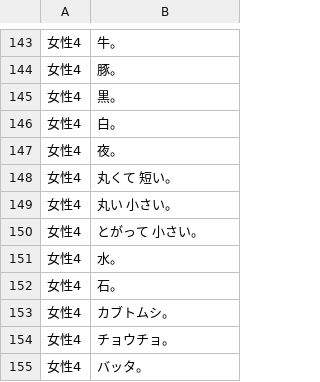
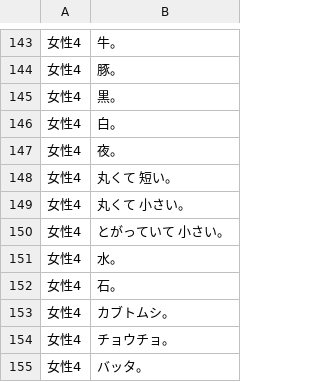
Before and after one commit to NautilusDW/pono-asobiba-app, a CSV file: tools/voicepeak/voicepeak_lines_unique_phase2_uncovered.csv, drawn as a sheet; only a part is shown, gaps mark what is left out.

```diff
--- a/tools/voicepeak/voicepeak_lines_unique_phase2_uncovered.csv
+++ b/tools/voicepeak/voicepeak_lines_unique_phase2_uncovered.csv
@@ -148,4 +148,4 @@
 女性4,丸くて 短い。
-女性4,丸い 小さい。
-女性4,とがって 小さい。
+女性4,丸くて 小さい。
+女性4,とがっていて 小さい。
 女性4,水。
```
Also changed, not shown: tools/voicepeak/voicepeak_lines_phase2_trivia.csv, tools/voicepeak/voicepeak_lines_unique_phase2_trivia.csv, 8 other files.
